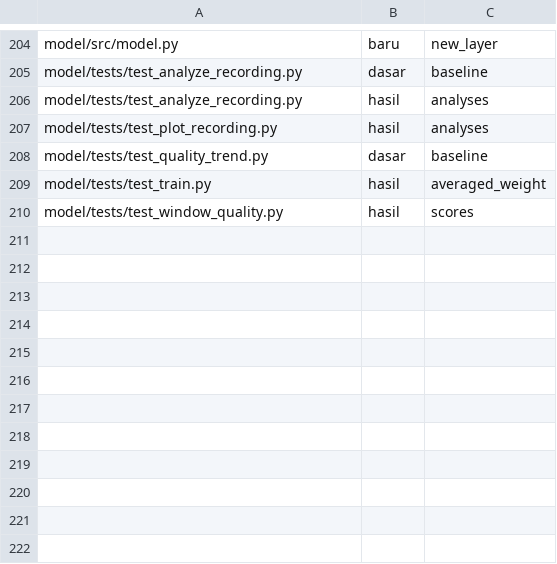
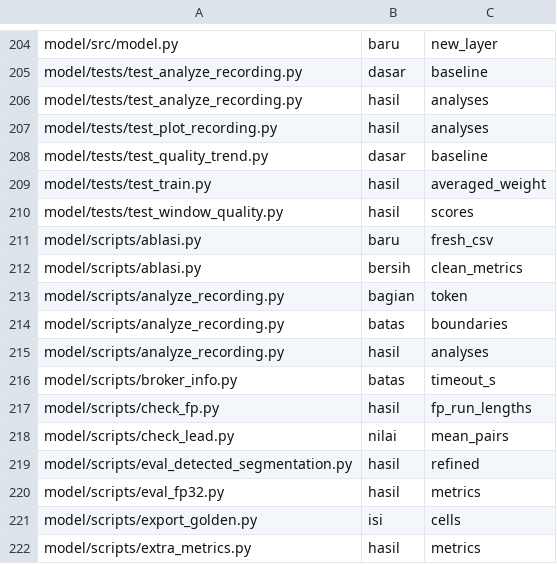
Before and after one commit to mrrizaldi/projek-akhir, a TSV file: scripts/rename_map_scoped.tsv, drawn as a sheet; only a part is shown, gaps mark what is left out.

```diff
--- a/scripts/rename_map_scoped.tsv
+++ b/scripts/rename_map_scoped.tsv
@@ -210 +210,13 @@ model/tests/test_train.py	hasil	averaged_weight
 model/tests/test_window_quality.py	hasil	scores
+model/scripts/ablasi.py	baru	fresh_csv
+model/scripts/ablasi.py	bersih	clean_metrics
+model/scripts/analyze_recording.py	bagian	token
+model/scripts/analyze_recording.py	batas	boundaries
+model/scripts/analyze_recording.py	hasil	analyses
+model/scripts/broker_info.py	batas	timeout_s
+model/scripts/check_fp.py	hasil	fp_run_lengths
+model/scripts/check_lead.py	nilai	mean_pairs
+model/scripts/eval_detected_segmentation.py	hasil	refined
+model/scripts/eval_fp32.py	hasil	metrics
+model/scripts/export_golden.py	isi	cells
+model/scripts/extra_metrics.py	hasil	metrics
```
Also changed, not shown: 9 other files.
